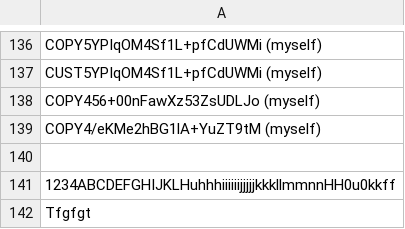
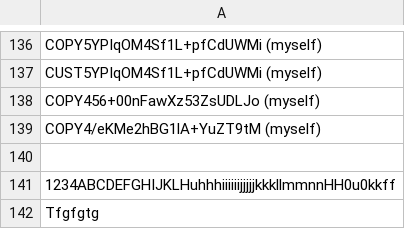
Before and after one commit to infotechniques/infotechniques.github.io, a CSV file: usernamecreated.csv, drawn as a sheet; only a part is shown, gaps mark what is left out.

Commit message:
Update usernamecreated.csv

```diff
--- a/usernamecreated.csv
+++ b/usernamecreated.csv
@@ -141,2 +141,2 @@ COPY4/eKMe2hBG1lA+YuZT9tM (myself)
 1234ABCDEFGHIJKLHuhhhiiiiiijjjjjkkkllmmnnHH0u0kkff
-Tfgfgt
+Tfgfgtg
```
